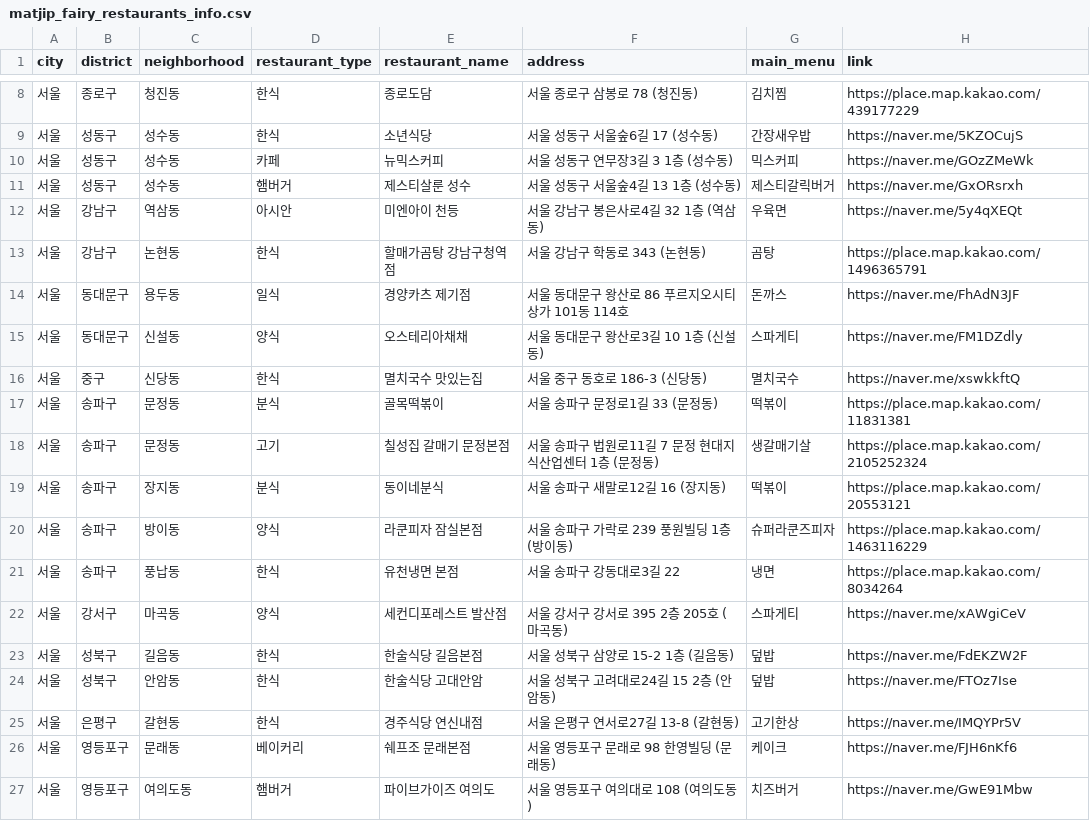
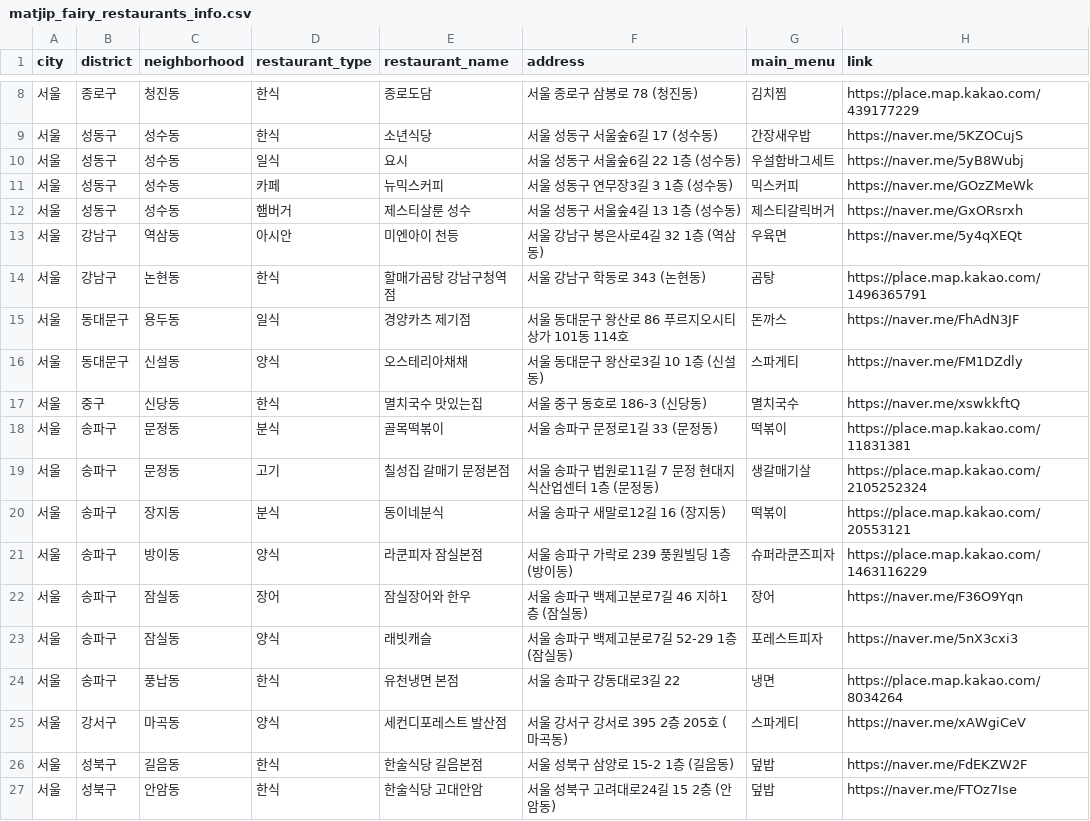
Before and after one commit to Bonitabueno/matjip_fairy, a CSV file: matjip_fairy_restaurants_info.csv, drawn as a sheet; only a part is shown, gaps mark what is left out; the shorter side is filled out with more unchanged rows; the diff names each change by its address in the sheet, - before the commit and + after, or states it on an @@ line.

Commit message:
Update matjip_fairy_restaurants_info.csv

```diff
--- a/matjip_fairy_restaurants_info.csv
+++ b/matjip_fairy_restaurants_info.csv
+row 10: 서울 | 성동구 | 성수동 | 일식 | 요시 | 서울 성동구 서울숲6길 22 1층 (성수동) | 우설함바그세트 | https://naver.me/5yB8Wubj
+row 22: 서울 | 송파구 | 잠실동 | 장어 | 잠실장어와 한우 | 서울 송파구 백제고분로7길 46 지하1층 (잠실동) | 장어 | https://naver.me/F36O9Yqn
+row 23: 서울 | 송파구 | 잠실동 | 양식 | 래빗캐슬 | 서울 송파구 백제고분로7길 52-29 1층 (잠실동) | 포레스트피자 | https://naver.me/5nX3cxi3
```
